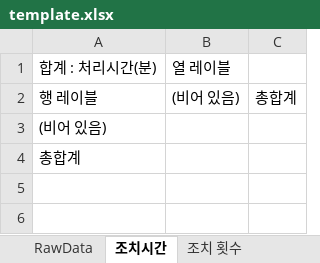
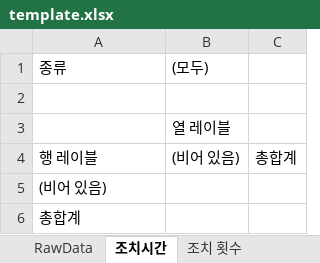
Before and after one commit to halimx2/BM-PD_summary_all_site, an Excel workbook: template.xlsx, sheet 조치시간, drawn as a sheet; values as stored, in another font and other column widths than the file's, no borders; addresses are those after the commit; the diff names each change by its address in the sheet, - before the commit and + after, or states it on an @@ line.

```diff
--- a/template.xlsx (sheet 조치시간)
+++ b/template.xlsx (sheet 조치시간)
+row 1: 종류 | (모두)
-row 2: 합계 : 처리시간(분) | 열 레이블
+row 2: (empty)
+row 3:  | 열 레이블
```
Also changed, not shown: sheet RawData, 3 other files.
